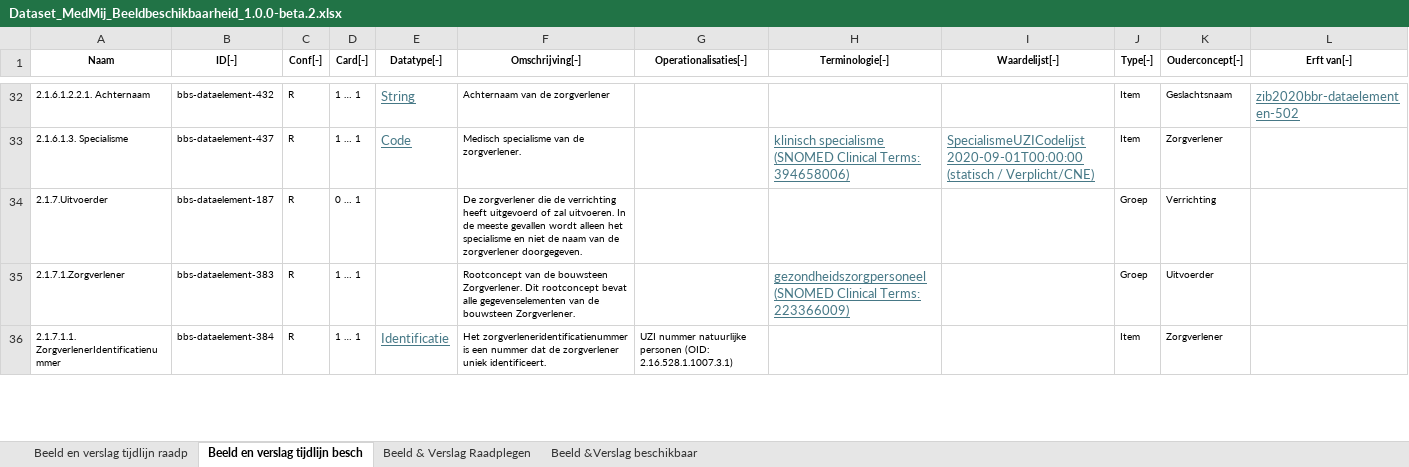
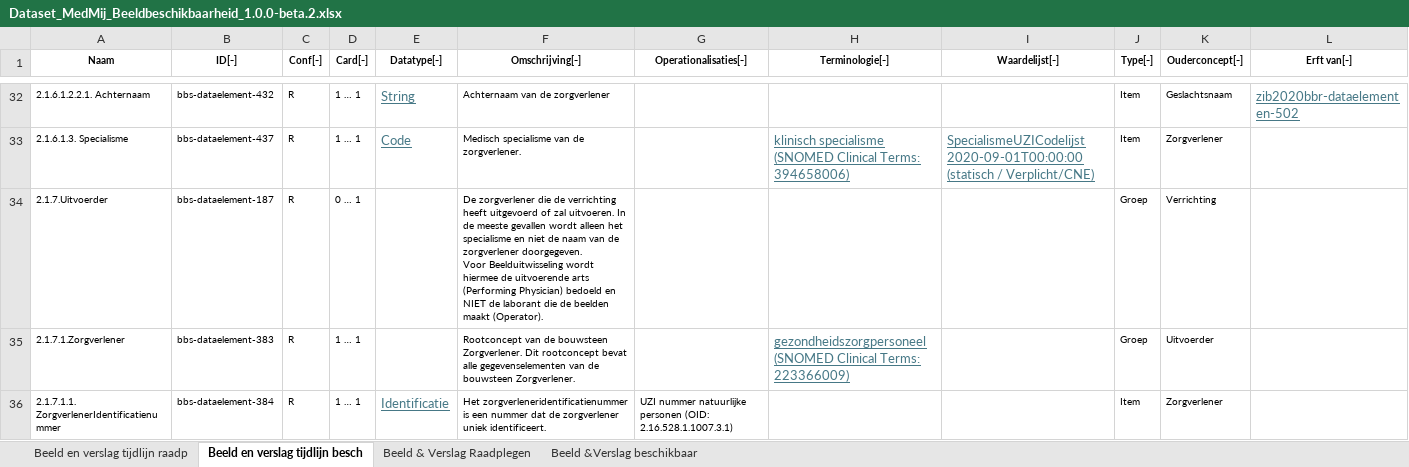
Before and after one commit to Stichting-MedMij/MedMij-R4-ImageAvailability, an Excel workbook: dataset/Dataset_MedMij_Beeldbeschikbaarheid_1.0.0-beta.2.xlsx, sheet Beeld en verslag tijdlijn besch, drawn as a sheet; only a part is shown, gaps mark what is left out; values as stored, in another font and other column widths than the file's, no borders; ↵ is a line break in a cell; the diff names each change by its address in the sheet, - before the commit and + after, or states it on an @@ line.

```diff
--- a/dataset/Dataset_MedMij_Beeldbeschikbaarheid_1.0.0-beta.2.xlsx (sheet Beeld en verslag tijdlijn besch)
+++ b/dataset/Dataset_MedMij_Beeldbeschikbaarheid_1.0.0-beta.2.xlsx (sheet Beeld en verslag tijdlijn besch)
-F34 (Omschrijving[‑]): …zorgverlener doorgegeven.
+F34 (Omschrijving[‑]): …zorgverlener doorgegeven. ↵ Voor Beelduitwisseling wordt hiermee de uitvoerende arts (Performing Physician) bedoeld en NIET de laborant die de beelden maakt (Operator).
```
Also changed, not shown: 2 other files.
